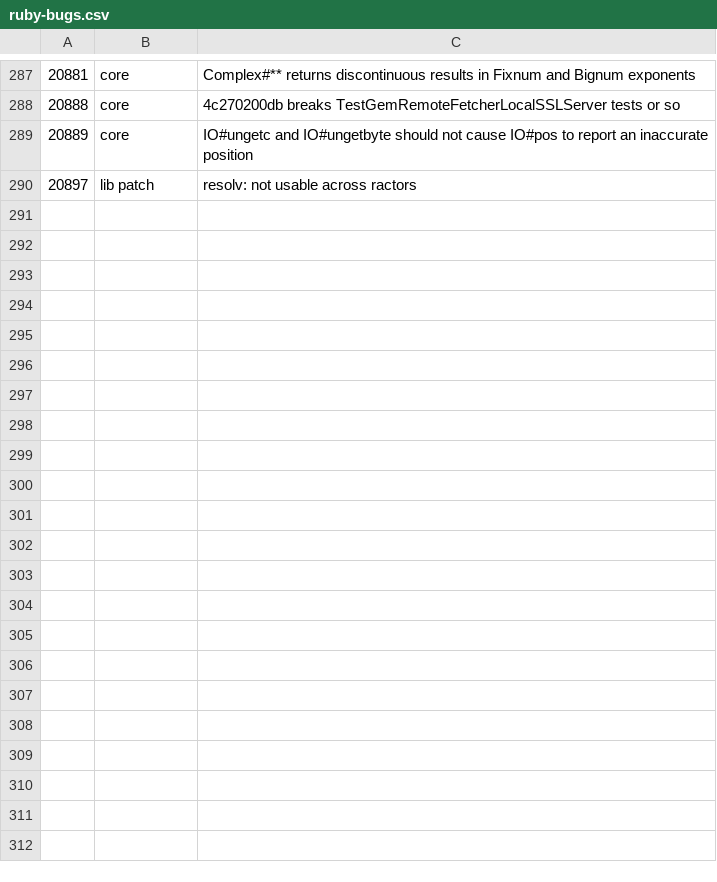
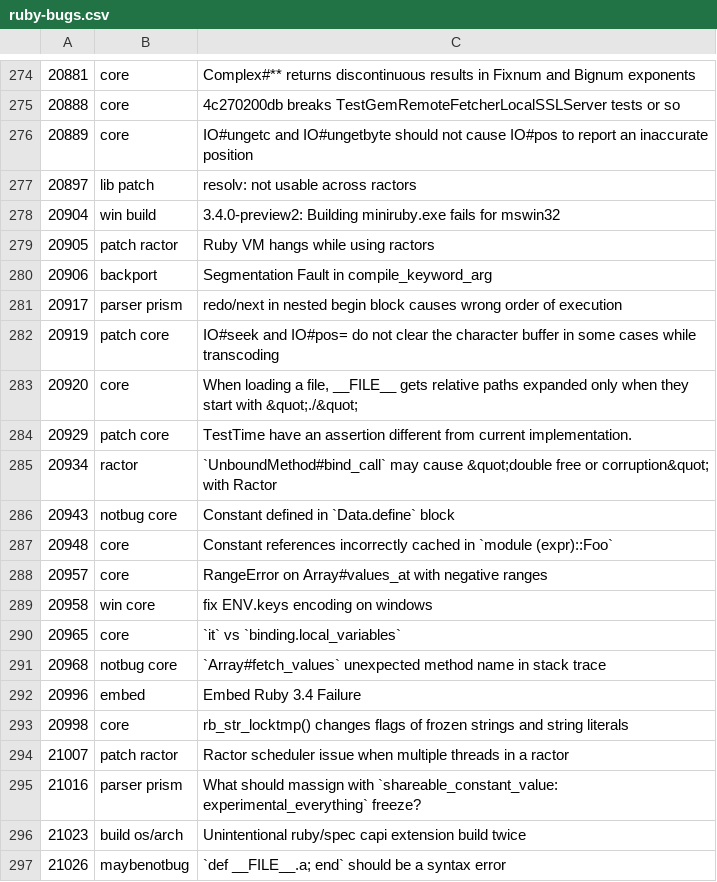
Before and after one commit to jeremyevans/tagged-ruby-bugs, a CSV file: ruby-bugs.csv, drawn as a sheet; only a part is shown, gaps mark what is left out; the diff covers the shown part only.

Commit message:
Update ruby bugs

```diff
--- a/ruby-bugs.csv
+++ b/ruby-bugs.csv
@@ -290 +277,21 @@
 20897,lib patch,resolv: not usable across ractors
+20904,win build,3.4.0-preview2: Building miniruby.exe fails for mswin32
+20905,patch ractor,Ruby VM hangs while using ractors
+20906,backport,Segmentation Fault in compile_keyword_arg
+20917,parser prism,redo/next in nested begin block causes wrong order of execution
+20919,patch core,IO#seek and IO#pos= do not clear the character buffer in some cases while transcoding
+20920,core,"When loading a file, __FILE__ gets relative paths expanded only when they start with &quot;./&quot;"
+20929,patch core,TestTime have an assertion different from current implementation.
+20934,ractor,`UnboundMethod#bind_call` may cause &quot;double free or corruption&quot; with Ractor
+20943,notbug core,Constant defined in `Data.define` block
+20948,core,Constant references incorrectly cached in `module (expr)::Foo`
+20957,core,RangeError on Array#values_at with negative ranges
+20958,win core,fix ENV.keys encoding on windows
+20965,core,`it` vs `binding.local_variables`
+20968,notbug core,`Array#fetch_values` unexpected method name in stack trace
+20996,embed,Embed Ruby 3.4 Failure
+20998,core,rb_str_locktmp() changes flags of frozen strings and string literals
+21007,patch ractor,Ractor scheduler issue when multiple threads in a ractor
+21016,parser prism,What should massign with `shareable_constant_value: experimental_everything` freeze?
+21023,build os/arch,Unintentional ruby/spec capi extension build twice
+21026,maybenotbug,`def __FILE__.a; end` should be a syntax error
```
Also changed, not shown: 22 added rows and 13 removed rows elsewhere in this file.
